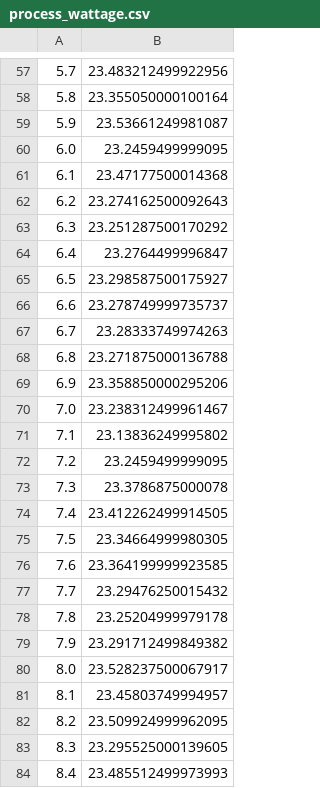
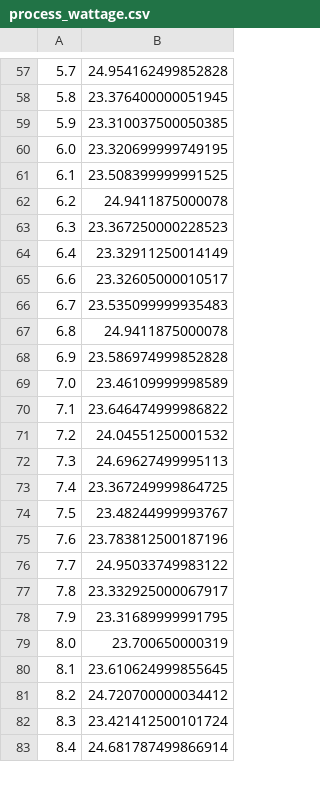
Before and after one commit to responsibleproblemsolving/energy-usage, a CSV file: energyusage/process_wattage.csv, drawn as a sheet; only a part is shown, gaps mark what is left out; the diff covers the shown part only.

```diff
--- a/energyusage/process_wattage.csv
+++ b/energyusage/process_wattage.csv
@@ -57,28 +57,27 @@
-5.7,23.483212499922956
-5.8,23.355050000100164
-5.9,23.53661249981087
-6.0,23.2459499999095
-6.1,23.47177500014368
-6.2,23.274162500092643
-6.3,23.251287500170292
-6.4,23.2764499996847
-6.5,23.298587500175927
-6.6,23.278749999735737
-6.7,23.28333749974263
-6.8,23.271875000136788
-6.9,23.358850000295206
-7.0,23.238312499961467
-7.1,23.13836249995802
-7.2,23.2459499999095
-7.3,23.3786875000078
-7.4,23.412262499914505
-7.5,23.34664999980305
-7.6,23.364199999923585
-7.7,23.29476250015432
-7.8,23.25204999979178
-7.9,23.291712499849382
-8.0,23.528237500067917
-8.1,23.45803749994957
-8.2,23.509924999962095
-8.3,23.295525000139605
-8.4,23.485512499973993
+5.7,24.954162499852828
+5.8,23.376400000051945
+5.9,23.310037500050385
+6.0,23.320699999749195
+6.1,23.508399999991525
+6.2,24.9411875000078
+6.3,23.367250000228523
+6.4,23.32911250014149
+6.6,23.32605000010517
+6.7,23.535099999935483
+6.8,24.9411875000078
+6.9,23.586974999852828
+7.0,23.46109999998589
+7.1,23.646474999986822
+7.2,24.04551250001532
+7.3,24.69627499995113
+7.4,23.367249999864725
+7.5,23.48244999993767
+7.6,23.783812500187196
+7.7,24.95033749983122
+7.8,23.332925000067917
+7.9,23.31689999991795
+8.0,23.700650000319
+8.1,23.610624999855645
+8.2,24.720700000034412
+8.3,23.421412500101724
+8.4,24.681787499866914
```
Also changed, not shown: 2 added rows and 74 edited cells elsewhere in this file, energyusage/baseline_wattage.csv, 3 other files.
